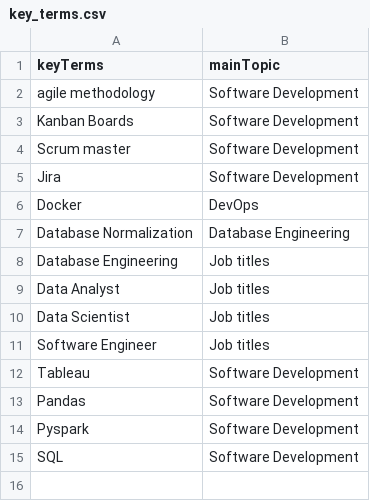
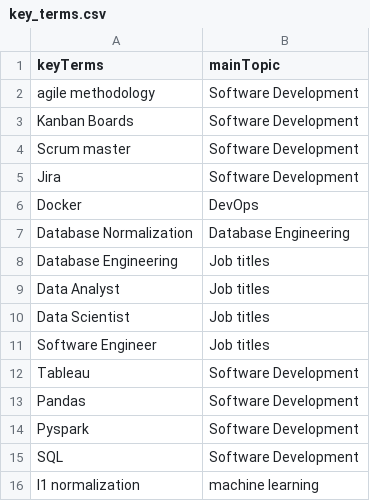
Before and after one commit to jon-tk-chan/interview-prep-ChatGPT, a CSV file: data/key_terms.csv, drawn as a sheet; the diff names each change by its address in the sheet, - before the commit and + after, or states it on an @@ line.

Commit message:
test updated of key_terms - cloud app autmoatically updates?

```diff
--- a/data/key_terms.csv
+++ b/data/key_terms.csv
+row 16: l1 normalization | machine learning
```
Also changed, not shown: 1 other file.
